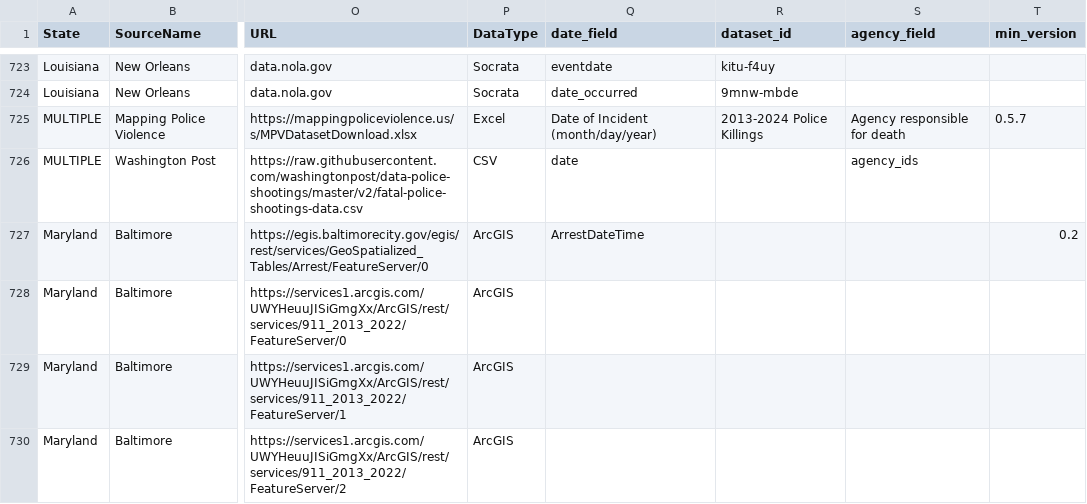
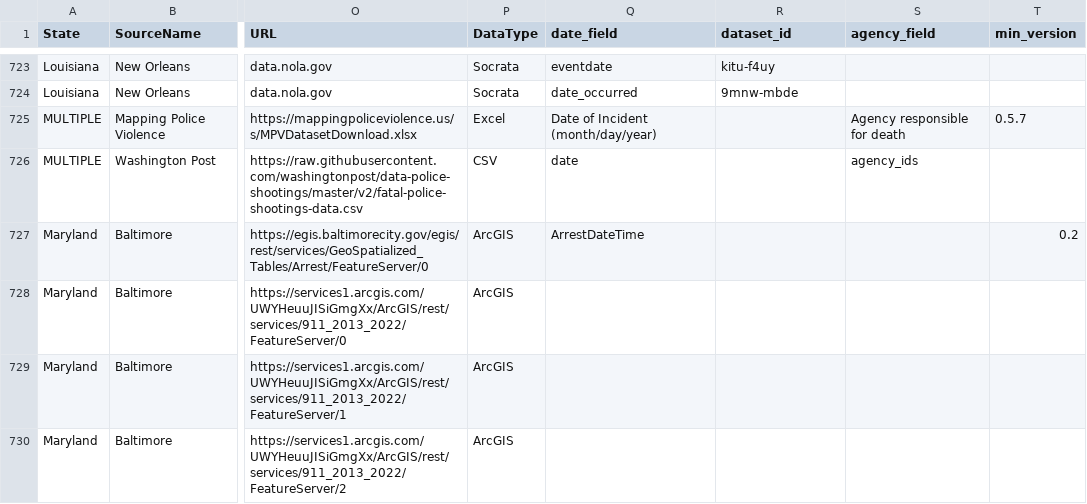
Before and after one commit to openpolicedata/opd-data, a CSV file: opd_source_table.csv, drawn as a sheet; only a part is shown, gaps mark what is left out; the diff names each change by its address in the sheet, - before the commit and + after, or states it on an @@ line.

Commit message:
Removing sheet name from MPV since it changes and is the 1st (default) sheet

```diff
--- a/opd_source_table.csv
+++ b/opd_source_table.csv
-R725 (dataset_id): 2013-2024 Police Killings
+R725 (dataset_id): (empty)
```
